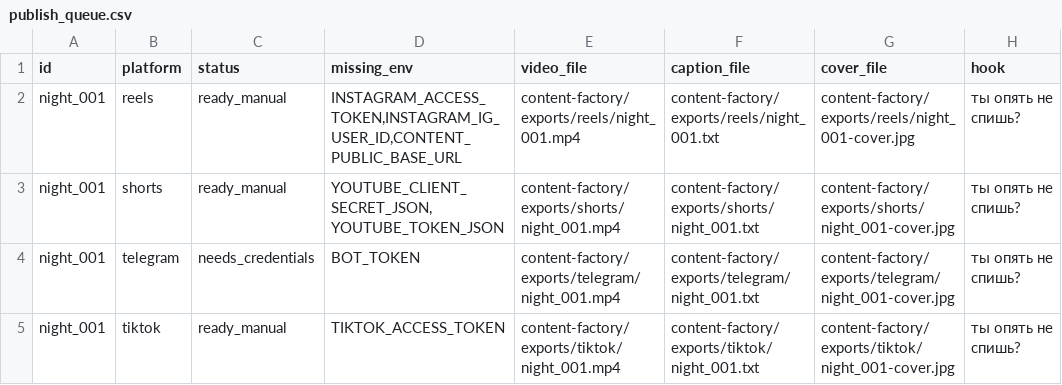
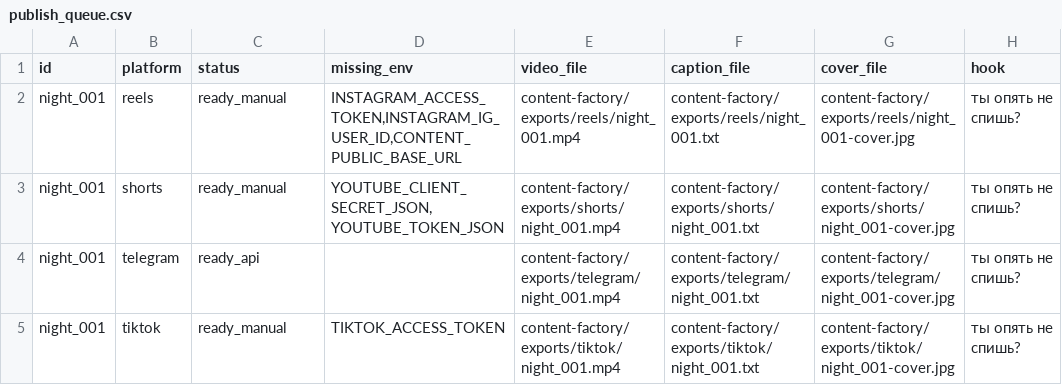
Before and after one commit to lerasobakinazlaya-del/botptsr, a CSV file: content-factory/analytics/publish_queue.csv, drawn as a sheet; only a part is shown; the diff names each change by its address in the sheet, - before the commit and + after, or states it on an @@ line.

```diff
--- a/content-factory/analytics/publish_queue.csv
+++ b/content-factory/analytics/publish_queue.csv
-C4 (status): needs_credentials
+C4 (status): ready_api
-D4 (missing_env): BOT_TOKEN
+D4 (missing_env): (empty)
```
Also changed, not shown: 2 other files.
